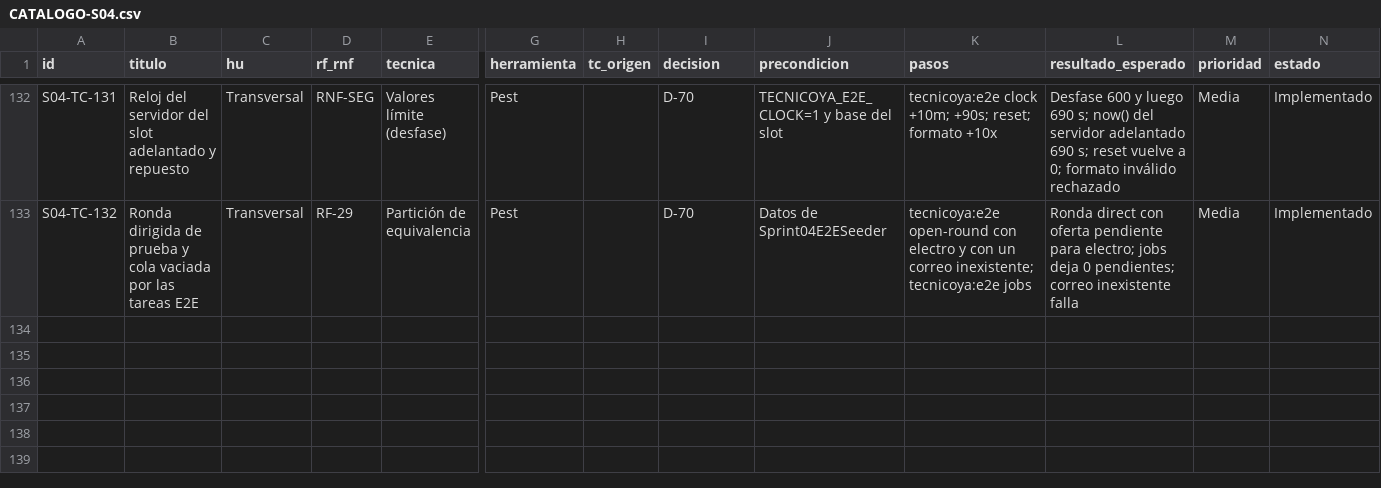
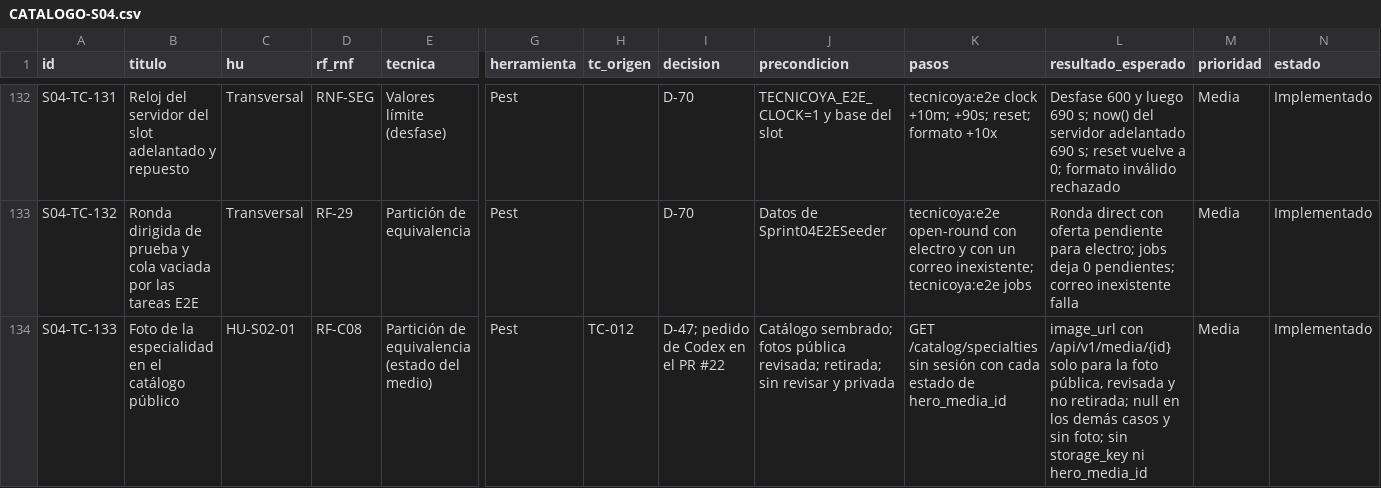
Before and after one commit to grupopruebas41/TecnicoYA-Huancayo, a CSV file: docs/documentacion/plan-pruebas-v3/sprint-04/CATALOGO-S04.csv, drawn as a sheet; only a part is shown, gaps mark what is left out; rows hold the shown columns only; the diff names each change by its address in the sheet, - before the commit and + after, or states it on an @@ line.

```diff
--- a/docs/documentacion/plan-pruebas-v3/sprint-04/CATALOGO-S04.csv
+++ b/docs/documentacion/plan-pruebas-v3/sprint-04/CATALOGO-S04.csv
+row 134: S04-TC-133 | Foto de la especialidad en el catálogo público | HU-S02-01 | RF-C08 | Partición de equivalencia (estado del medio) | Pest | TC-012 | D-47; pedido de Codex en el PR #22 | Catálogo sembrado; fotos pública revisada; retirada; sin revisar y privada | GET /catalog/specialties sin sesión con cada estado de hero_media_id | image_url con /api/v1/media/{id} solo para la foto pública, revisada y no retirada; null en los demás casos y sin foto; sin storage_key ni hero_media_id | Media | Implementado
```
Also changed, not shown: 2 other files.
